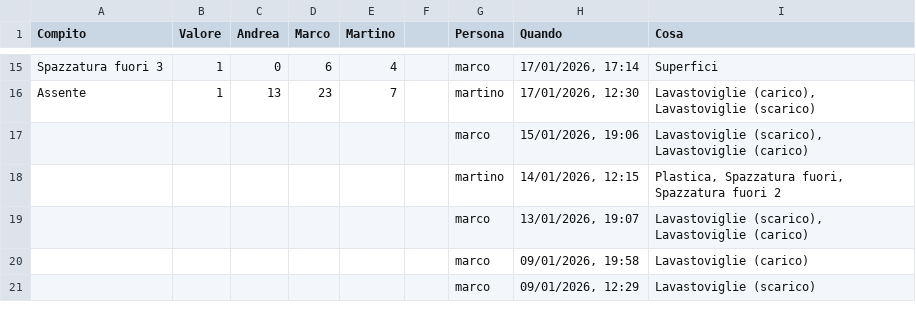
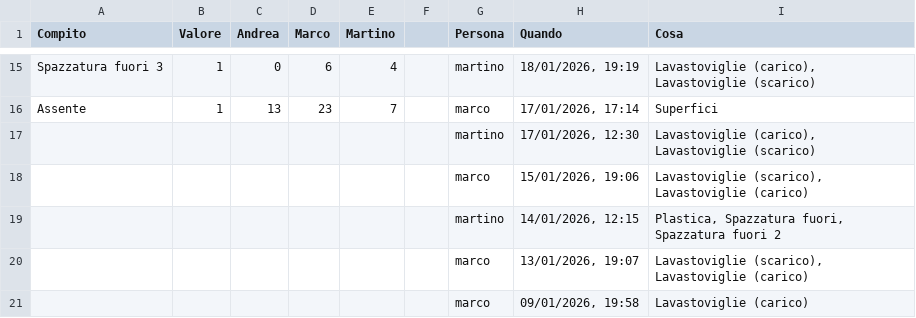
Before and after one commit to BertrandPouget/litpii, a CSV file: data/chores.csv, drawn as a sheet; only a part is shown, gaps mark what is left out; the shorter side is filled out with more unchanged rows; the diff covers the shown part only; the diff names each change by its address in the sheet, - before the commit and + after, or states it on an @@ line.

Commit message:
Update chores for martino

```diff
--- a/data/chores.csv
+++ b/data/chores.csv
-G15 (Persona): marco
+G15 (Persona): martino
-H15 (Quando): 17/01/2026, 17:14
+H15 (Quando): 18/01/2026, 19:19
-I15 (Cosa): Superfici
+I15 (Cosa): Lavastoviglie (carico), Lavastoviglie (scarico)
-G16 (Persona): martino
+G16 (Persona): marco
-H16 (Quando): 17/01/2026, 12:30
+H16 (Quando): 17/01/2026, 17:14
-I16 (Cosa): Lavastoviglie (carico), Lavastoviglie (scarico)
+I16 (Cosa): Superfici
+row 17:  |  |  |  |  |  | martino | 17/01/2026, 12:30 | Lavastoviglie (carico), Lavastoviglie (scarico)
```
Also changed, not shown: 31 edited cells elsewhere in this file.
